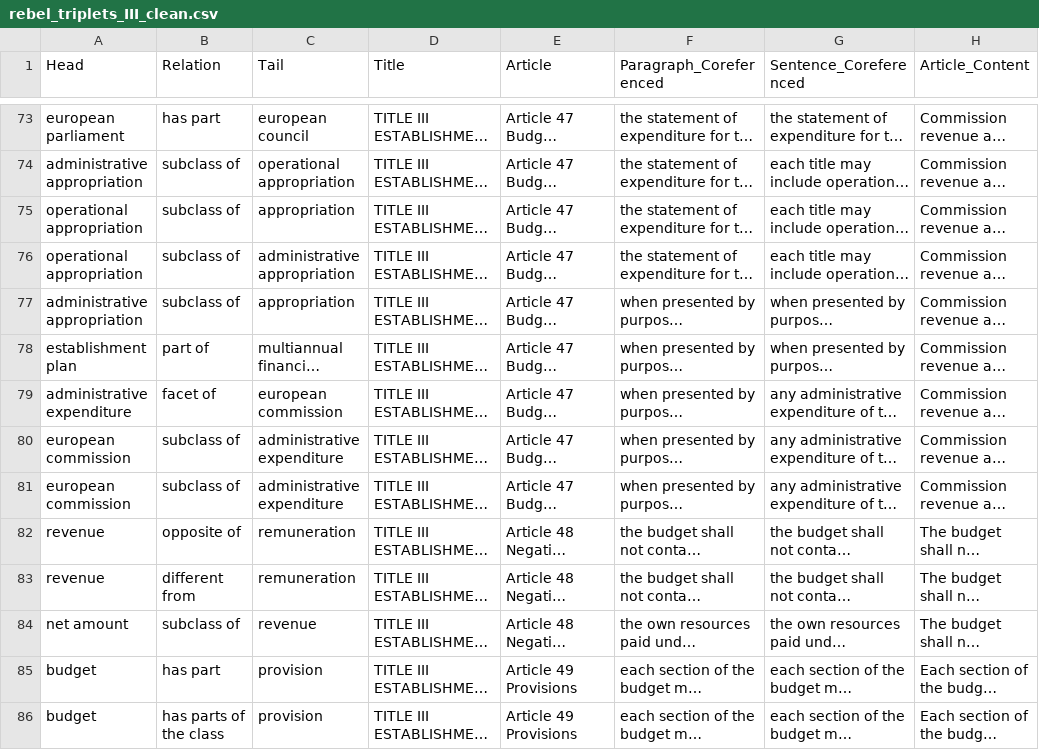
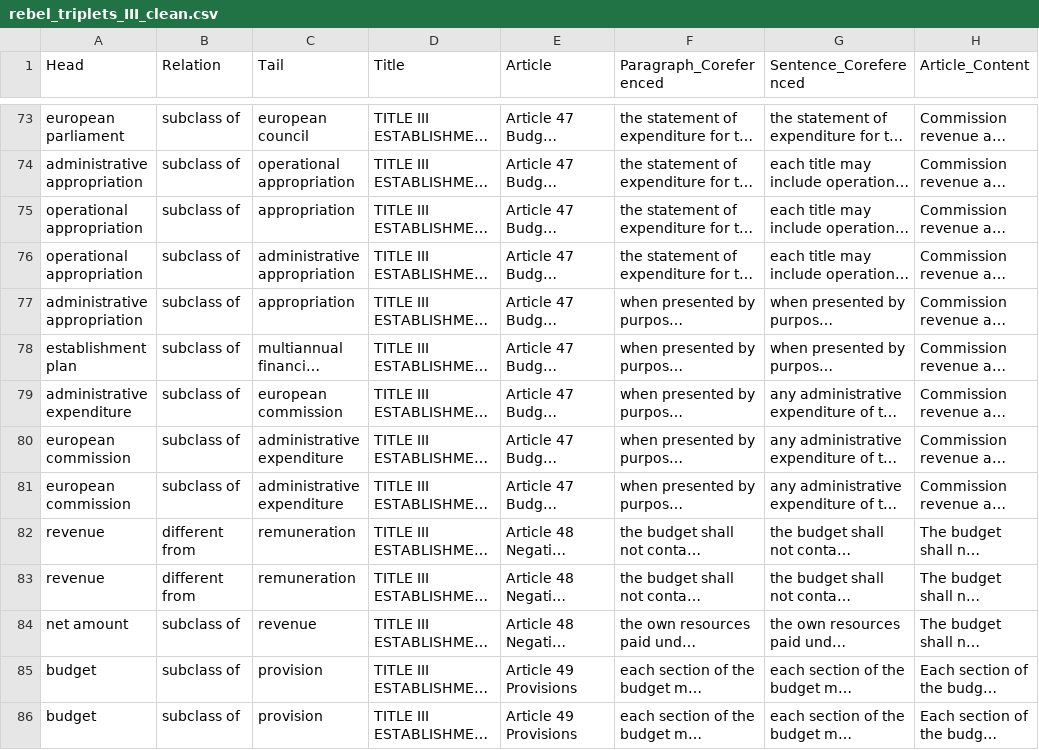
Before and after one commit to Yiannis7918/REBEL_triplets, a CSV file: rebel_triplets_III_clean.csv, drawn as a sheet; only a part is shown, gaps mark what is left out; long unchanged cells end in …; the diff covers the shown part only; the diff names each change by its address in the sheet, - before the commit and + after, or states it on an @@ line.

Commit message:
Add files via upload

```diff
--- a/rebel_triplets_III_clean.csv
+++ b/rebel_triplets_III_clean.csv
-B73 (Relation): has part
+B73 (Relation): subclass of
-B78 (Relation): part of
+B78 (Relation): subclass of
-B79 (Relation): facet of
+B79 (Relation): subclass of
-B82 (Relation): opposite of
+B82 (Relation): different from
-B85 (Relation): has part
+B85 (Relation): subclass of
-B86 (Relation): has parts of the class
+B86 (Relation): subclass of
```
Also changed, not shown: 6 added rows, 6 removed rows and 50 edited cells elsewhere in this file.
